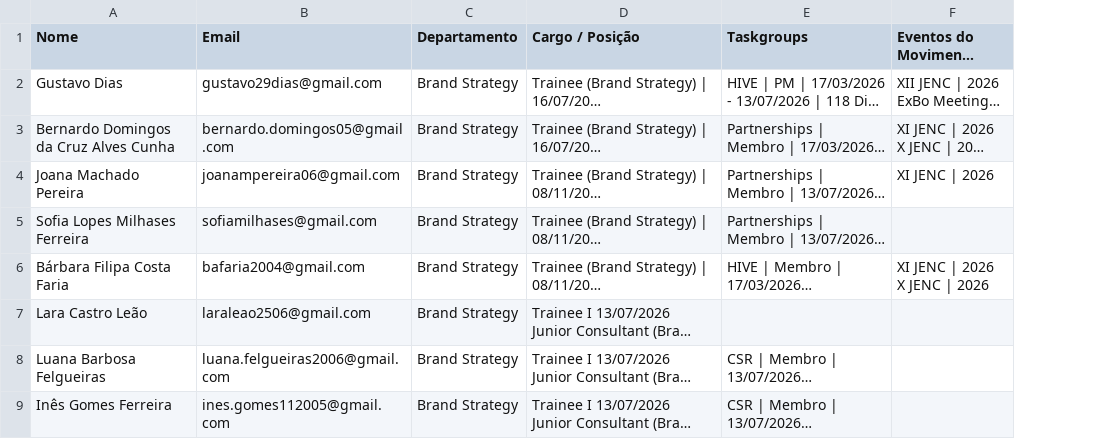
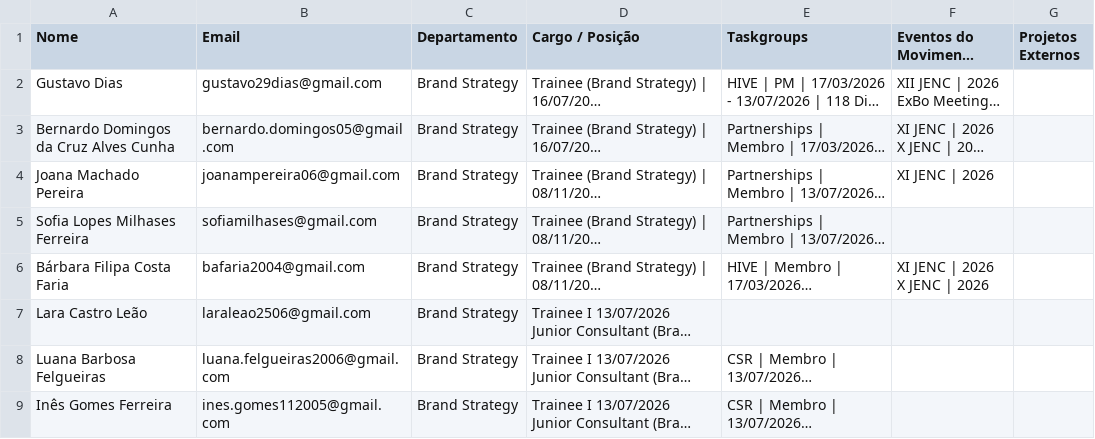
Before and after one commit to tbarros35/YME_App, a CSV file: backend/prisma/members_import.csv, drawn as a sheet; only a part is shown; long unchanged cells end in …; the diff names each change by its address in the sheet, - before the commit and + after, or states it on an @@ line.

Commit message:
feat: add external projects to member timeline import pipeline and clean gustavo test

```diff
--- a/backend/prisma/members_import.csv
+++ b/backend/prisma/members_import.csv
+column G (Projetos Externos), empty
```
Also changed, not shown: 4 other files.
